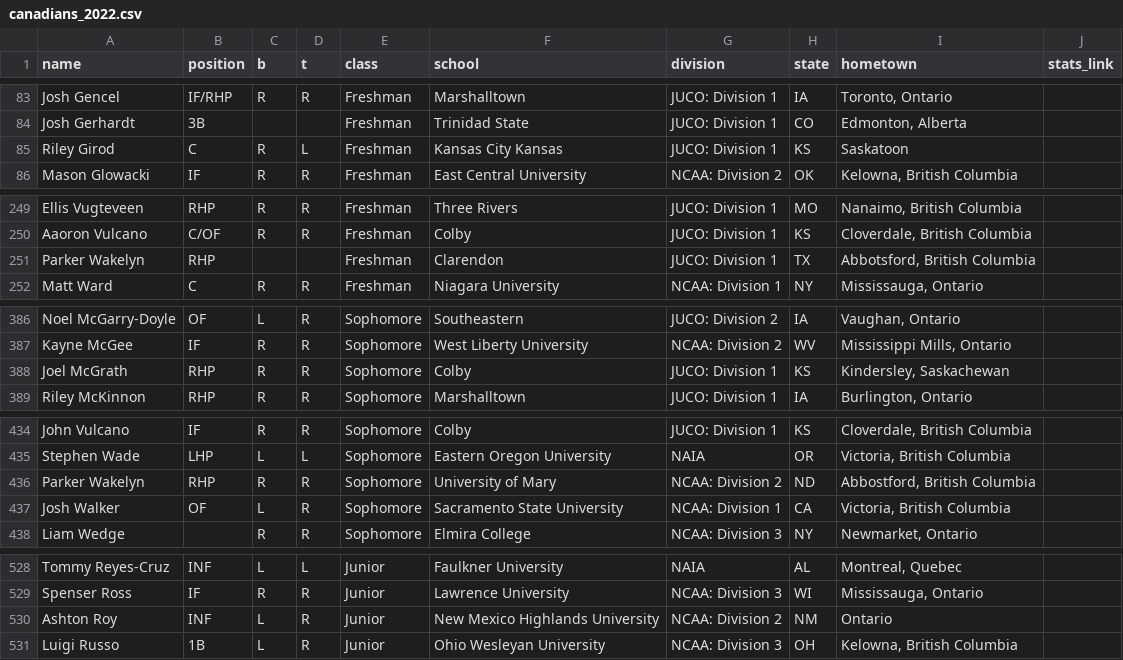
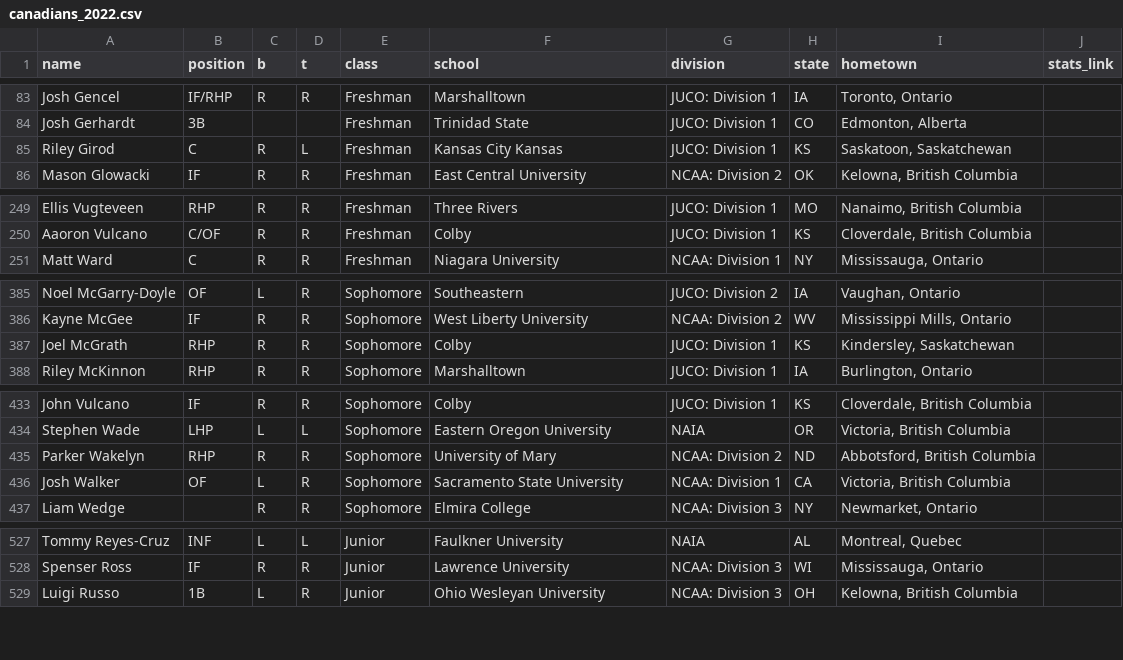
Before and after one commit to peteb206/canadians_in_college_baseball, a CSV file: canadians_2022.csv, drawn as a sheet; only a part is shown, gaps mark what is left out.

```diff
--- a/canadians_2022.csv
+++ b/canadians_2022.csv
@@ -84,3 +84,3 @@ Josh Gencel,IF/RHP,R,R,Freshman,Marshalltown,JUCO: Division 1,IA,"Toronto, Ontar
 Josh Gerhardt,3B,,,Freshman,Trinidad State,JUCO: Division 1,CO,"Edmonton, Alberta",
-Riley Girod,C,R,L,Freshman,Kansas City Kansas,JUCO: Division 1,KS,Saskatoon,
+Riley Girod,C,R,L,Freshman,Kansas City Kansas,JUCO: Division 1,KS,"Saskatoon, Saskatchewan",
 Mason Glowacki,IF,R,R,Freshman,East Central University,NCAA: Division 2,OK,"Kelowna, British Columbia",
@@ -250,3 +250,2 @@ Ellis Vugteveen,RHP,R,R,Freshman,Three Rivers,JUCO: Division 1,MO,"Nanaimo, Brit
 Aaoron Vulcano,C/OF,R,R,Freshman,Colby,JUCO: Division 1,KS,"Cloverdale, British Columbia",
-Parker Wakelyn,RHP,,,Freshman,Clarendon,JUCO: Division 1,TX,"Abbotsford, British Columbia",
 Matt Ward,C,R,R,Freshman,Niagara University,NCAA: Division 1,NY,"Mississauga, Ontario",
@@ -387,3 +386,3 @@ Noel McGarry-Doyle,OF,L,R,Sophomore,Southeastern,JUCO: Division 2,IA,"Vaughan, O
 Kayne McGee,IF,R,R,Sophomore,West Liberty University,NCAA: Division 2,WV,"Mississippi Mills, Ontario",
-Joel McGrath,RHP,R,R,Sophomore,Colby,JUCO: Division 1,KS,"Kindersley, Saskachewan",
+Joel McGrath,RHP,R,R,Sophomore,Colby,JUCO: Division 1,KS,"Kindersley, Saskatchewan",
 Riley McKinnon,RHP,R,R,Sophomore,Marshalltown,JUCO: Division 1,IA,"Burlington, Ontario",
@@ -435,3 +434,3 @@ John Vulcano,IF,R,R,Sophomore,Colby,JUCO: Division 1,KS,"Cloverdale, British Col
 Stephen Wade,LHP,L,L,Sophomore,Eastern Oregon University,NAIA,OR,"Victoria, British Columbia",
-Parker Wakelyn,RHP,R,R,Sophomore,University of Mary,NCAA: Division 2,ND,"Abbostford, British Columbia",
+Parker Wakelyn,RHP,R,R,Sophomore,University of Mary,NCAA: Division 2,ND,"Abbotsford, British Columbia",
 Josh Walker,OF,L,R,Sophomore,Sacramento State University,NCAA: Division 1,CA,"Victoria, British Columbia",
@@ -529,3 +528,2 @@ Tommy Reyes-Cruz,INF,L,L,Junior,Faulkner University,NAIA,AL,"Montreal, Quebec",
 Spenser Ross,IF,R,R,Junior,Lawrence University,NCAA: Division 3,WI,"Mississauga, Ontario",
-Ashton Roy,INF,L,R,Junior,New Mexico Highlands University,NCAA: Division 2,NM,Ontario,
 Luigi Russo,1B,L,R,Junior,Ohio Wesleyan University,NCAA: Division 3,OH,"Kelowna, British Columbia",
```
Also changed, not shown: canadians_manual_2022.csv, 1 other file.
